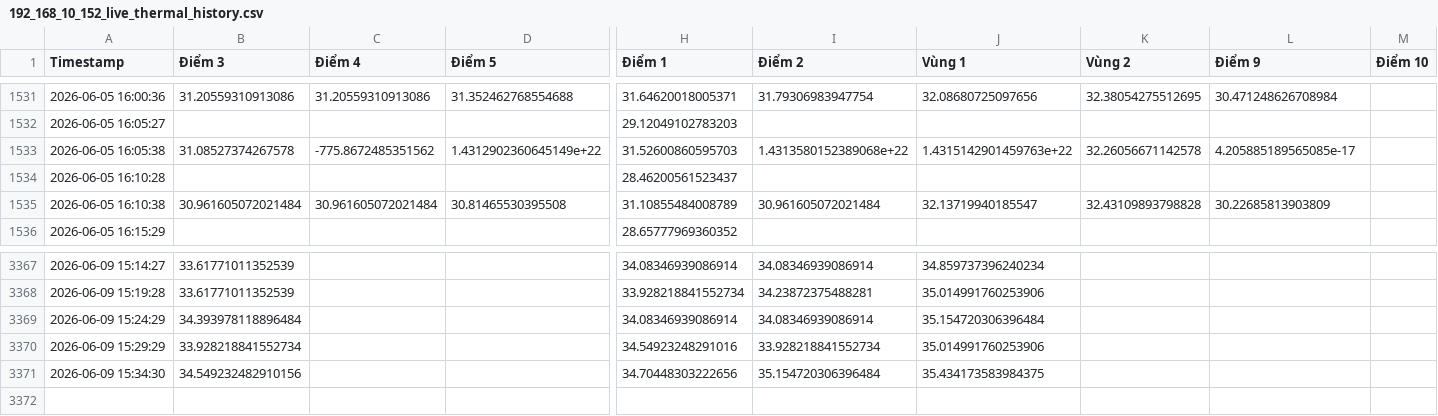
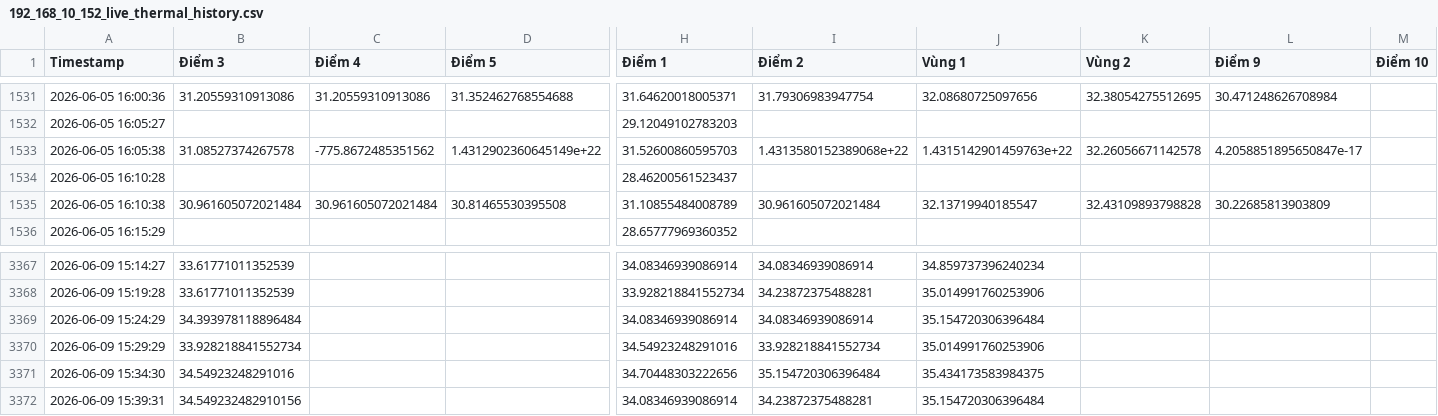
Before and after one commit to neitpm/AI-Thermal-detect, a CSV file: timeseries_service/data/192_168_10_152_live_thermal_history.csv, drawn as a sheet; only a part is shown, gaps mark what is left out; rows hold the shown columns only; the diff names each change by its address in the sheet, - before the commit and + after, or states it on an @@ line.

```diff
--- a/timeseries_service/data/192_168_10_152_live_thermal_history.csv
+++ b/timeseries_service/data/192_168_10_152_live_thermal_history.csv
-L1533 (Điểm 9): 4.205885189565085e-17
+L1533 (Điểm 9): 4.2058851895650847e-17
-B3371 (Điểm 3): 34.549232482910156
+B3371 (Điểm 3): 34.54923248291016
+row 3372: 2026-06-09 15:39:31 | 34.549232482910156 |  |  | 34.08346939086914 | 34.23872375488281 | 35.154720306396484
```
Also changed, not shown: timeseries_service/data/192_168_10_120_live_predictions.csv, timeseries_service/data/192_168_10_120_live_thermal_history.csv, 17 other files.
